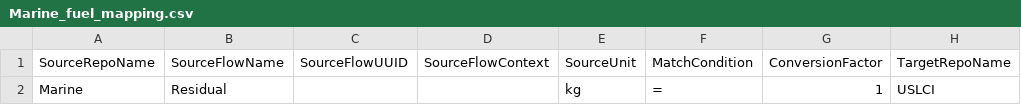
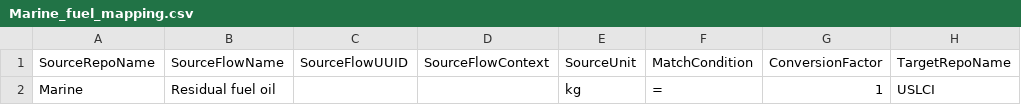
Before and after one commit to FLCAC-admin/uslci-marine, a CSV file: data/Marine_fuel_mapping.csv, drawn as a sheet; only a part is shown; the diff names each change by its address in the sheet, - before the commit and + after, or states it on an @@ line.

```diff
--- a/data/Marine_fuel_mapping.csv
+++ b/data/Marine_fuel_mapping.csv
-B2 (SourceFlowName): Residual
+B2 (SourceFlowName): Residual fuel oil
```
Also changed, not shown: data/emission_factors.csv, 4 other files.
